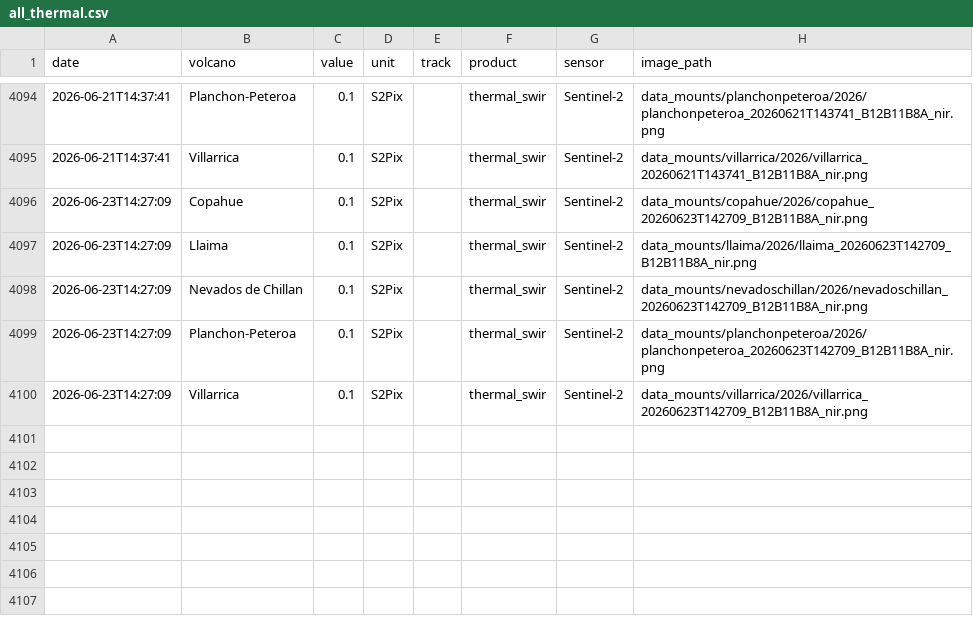
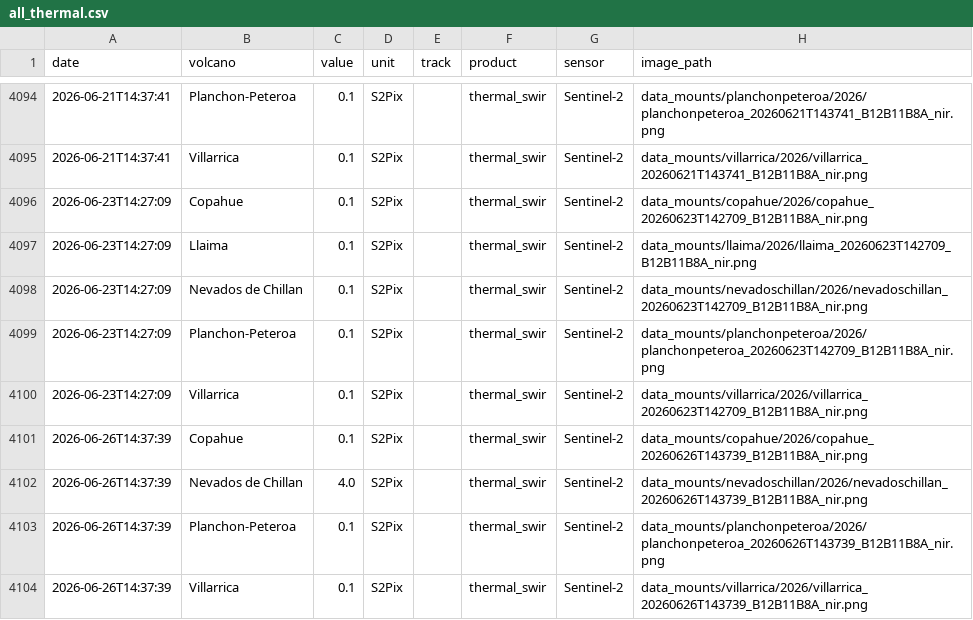
Before and after one commit to MendozaVolcanic/MOUNTS-Chile, a CSV file: csv/all_thermal.csv, drawn as a sheet; only a part is shown, gaps mark what is left out.

```diff
--- a/csv/all_thermal.csv
+++ b/csv/all_thermal.csv
@@ -4100 +4100,5 @@ date,volcano,value,unit,track,product,sensor,image_path
 2026-06-23T14:27:09,Villarrica,0.1,S2Pix,,thermal_swir,Sentinel-2,data_mounts/villarrica/2026/villarrica_20260623T142709_B12B11B8A_nir.png
+2026-06-26T14:37:39,Copahue,0.1,S2Pix,,thermal_swir,Sentinel-2,data_mounts/copahue/2026/copahue_20260626T143739_B12B11B8A_nir.png
+2026-06-26T14:37:39,Nevados de Chillan,4.0,S2Pix,,thermal_swir,Sentinel-2,data_mounts/nevadoschillan/2026/nevadoschillan_20260626T143739_B12B11B8A_nir.png
+2026-06-26T14:37:39,Planchon-Peteroa,0.1,S2Pix,,thermal_swir,Sentinel-2,data_mounts/planchonpeteroa/2026/planchonpeteroa_20260626T143739_B12B11B8A_nir.png
+2026-06-26T14:37:39,Villarrica,0.1,S2Pix,,thermal_swir,Sentinel-2,data_mounts/villarrica/2026/villarrica_20260626T143739_B12B11B8A_nir.png
```
Also changed, not shown: catalog.csv, csv/copahue_thermal_swir.csv, 37 other files.
